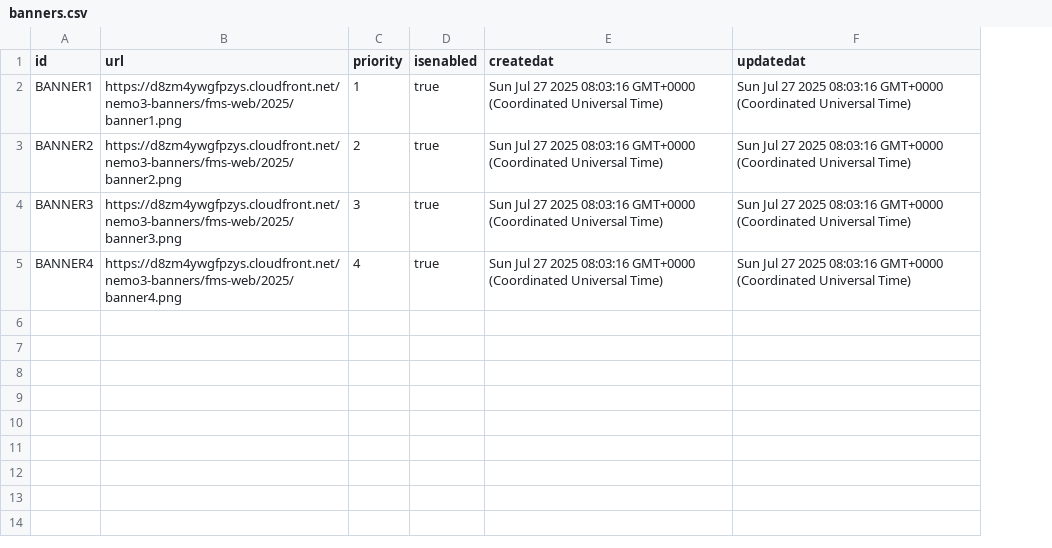
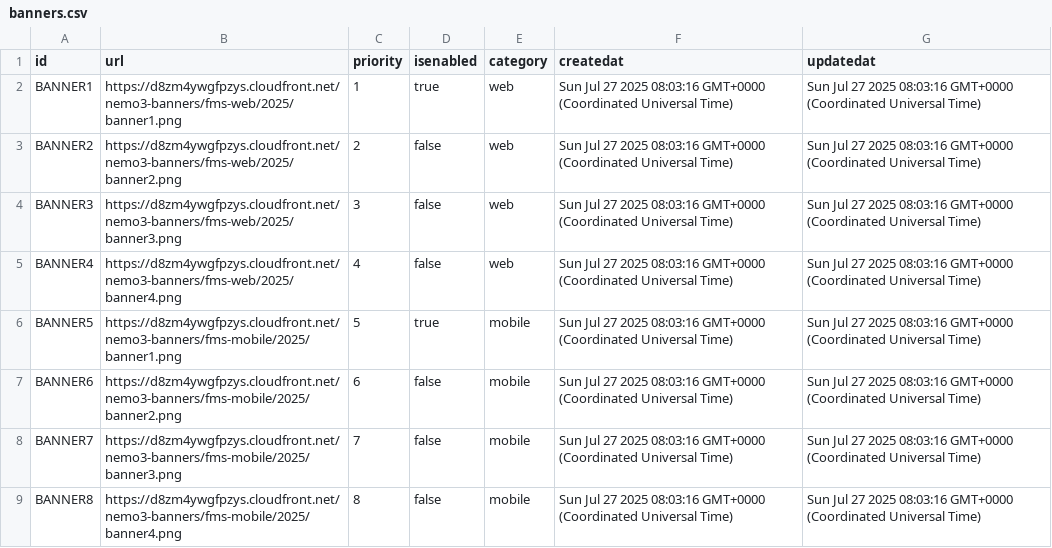
Before and after one commit to Ehtesham93/fms, a CSV file: scripts/seed_csv_files/banners.csv, drawn as a sheet; the diff names each change by its address in the sheet, - before the commit and + after, or states it on an @@ line.

Commit message:
prod promotion banners updated

```diff
--- a/scripts/seed_csv_files/banners.csv
+++ b/scripts/seed_csv_files/banners.csv
+column E (category), rows 2-5: all web
-D3:D5 (isenabled): true
+D3:D5 (isenabled): false
+row 6: BANNER5 | https://d8zm4ywgfpzys.cloudfront.net/nemo3-banners/fms-mobile/2025/banner1.png | 5 | true | mobile | Sun Jul 27 2025 08:03:16 GMT+0000 (Coordinated Universal Time) | Sun Jul 27 2025 08:03:16 GMT+0000 (Coordinated Universal Time)
+row 7: BANNER6 | https://d8zm4ywgfpzys.cloudfront.net/nemo3-banners/fms-mobile/2025/banner2.png | 6 | false | mobile | Sun Jul 27 2025 08:03:16 GMT+0000 (Coordinated Universal Time) | Sun Jul 27 2025 08:03:16 GMT+0000 (Coordinated Universal Time)
+row 8: BANNER7 | https://d8zm4ywgfpzys.cloudfront.net/nemo3-banners/fms-mobile/2025/banner3.png | 7 | false | mobile | Sun Jul 27 2025 08:03:16 GMT+0000 (Coordinated Universal Time) | Sun Jul 27 2025 08:03:16 GMT+0000 (Coordinated Universal Time)
+row 9: BANNER8 | https://d8zm4ywgfpzys.cloudfront.net/nemo3-banners/fms-mobile/2025/banner4.png | 8 | false | mobile | Sun Jul 27 2025 08:03:16 GMT+0000 (Coordinated Universal Time) | Sun Jul 27 2025 08:03:16 GMT+0000 (Coordinated Universal Time)
```
Also changed, not shown: 6 other files.
